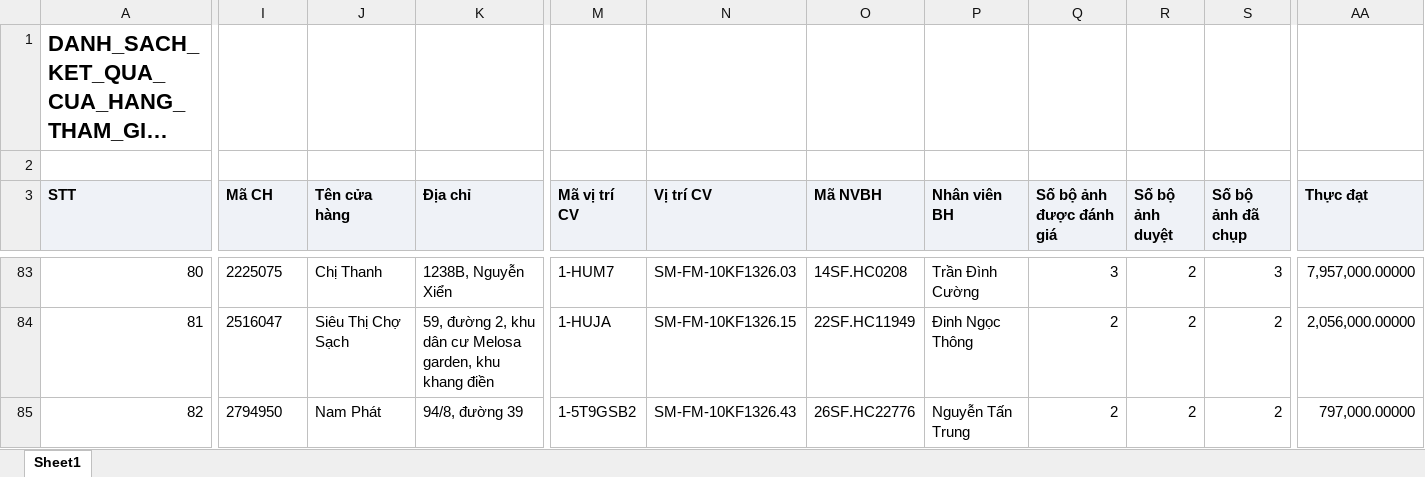
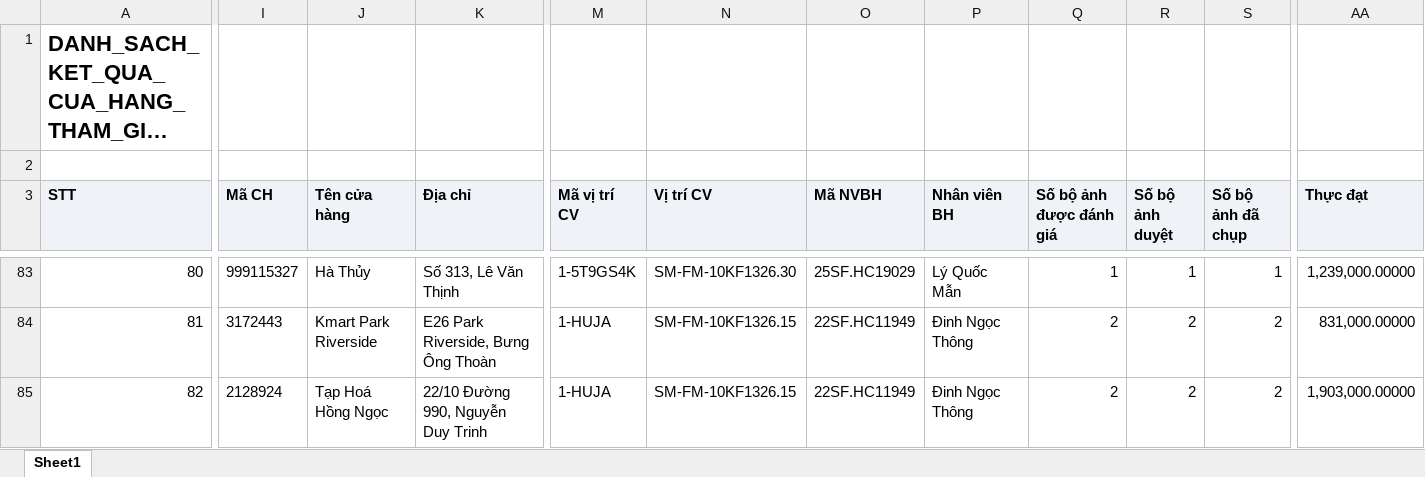
Before and after one commit to Tantt2026/Vyntt_Dashboard, an Excel workbook: data/Thang11/DANH_SACH_KET_QUA_CUA_HANG_THAM_GIA_CHUONG_TRINH.xlsx, sheet Sheet1, drawn as a sheet; only a part is shown, gaps mark what is left out; long unchanged cells end in …; values as stored, in another font and other column widths than the file's, no borders; the diff covers the shown part only; the diff names each change by its address in the sheet, - before the commit and + after, or states it on an @@ line.

```diff
--- a/data/Thang11/DANH_SACH_KET_QUA_CUA_HANG_THAM_GIA_CHUONG_TRINH.xlsx (sheet Sheet1)
+++ b/data/Thang11/DANH_SACH_KET_QUA_CUA_HANG_THAM_GIA_CHUONG_TRINH.xlsx (sheet Sheet1)
-I83 (Mã CH): 2225075
+I83 (Mã CH): 999115327
-J83 (Tên cửa hàng): Chị Thanh
+J83 (Tên cửa hàng): Hà Thủy
-K83 (Địa chỉ): 1238B, Nguyễn Xiển
+K83 (Địa chỉ): Số 313, Lê Văn Thịnh
-M83 (Mã vị trí CV): 1-HUM7
+M83 (Mã vị trí CV): 1-5T9GS4K
-N83 (Vị trí CV): SM-FM-10KF1326.03
+N83 (Vị trí CV): SM-FM-10KF1326.30
-O83 (Mã NVBH): 14SF.HC0208
+O83 (Mã NVBH): 25SF.HC19029
-P83 (Nhân viên BH): Trần Đình Cường
+P83 (Nhân viên BH): Lý Quốc Mẫn
-Q83 (Số bộ ảnh được đánh giá): 3
+Q83 (Số bộ ảnh được đánh giá): 1
-R83 (Số bộ ảnh duyệt): 2
+R83 (Số bộ ảnh duyệt): 1
-S83 (Số bộ ảnh đã chụp): 3
+S83 (Số bộ ảnh đã chụp): 1
-AA83 (Thực đạt): 7,957,000.00000
+AA83 (Thực đạt): 1,239,000.00000
-I84 (Mã CH): 2516047
+I84 (Mã CH): 3172443
-J84 (Tên cửa hàng): Siêu Thị Chợ Sạch
+J84 (Tên cửa hàng): Kmart Park Riverside
-K84 (Địa chỉ): 59, đường 2, khu dân cư Melosa garden, khu khang điền
+K84 (Địa chỉ): E26 Park Riverside, Bưng Ông Thoàn
-AA84 (Thực đạt): 2,056,000.00000
+AA84 (Thực đạt): 831,000.00000
-I85 (Mã CH): 2794950
+I85 (Mã CH): 2128924
-J85 (Tên cửa hàng): Nam Phát
+J85 (Tên cửa hàng): Tạp Hoá Hồng Ngọc
-K85 (Địa chỉ): 94/8, đường 39
+K85 (Địa chỉ): 22/10 Đường 990, Nguyễn Duy Trinh
-M85 (Mã vị trí CV): 1-5T9GSB2
+M85 (Mã vị trí CV): 1-HUJA
-N85 (Vị trí CV): SM-FM-10KF1326.43
+N85 (Vị trí CV): SM-FM-10KF1326.15
-O85 (Mã NVBH): 26SF.HC22776
+O85 (Mã NVBH): 22SF.HC11949
-P85 (Nhân viên BH): Nguyễn Tấn Trung
+P85 (Nhân viên BH): Đinh Ngọc Thông
-AA85 (Thực đạt): 797,000.00000
+AA85 (Thực đạt): 1,903,000.00000
```
Also changed, not shown: 1476 edited cells elsewhere in this sheet, data/Thang11/DanhSachChiTietDonHang (1).xlsx, data/Thang11/DanhSachLichViengTham.xlsx, 3 other files.
